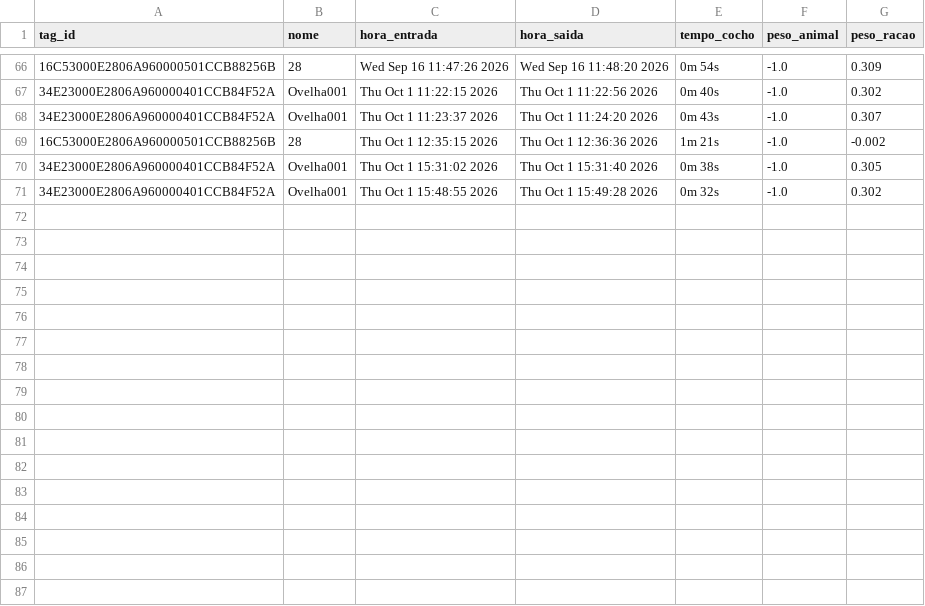
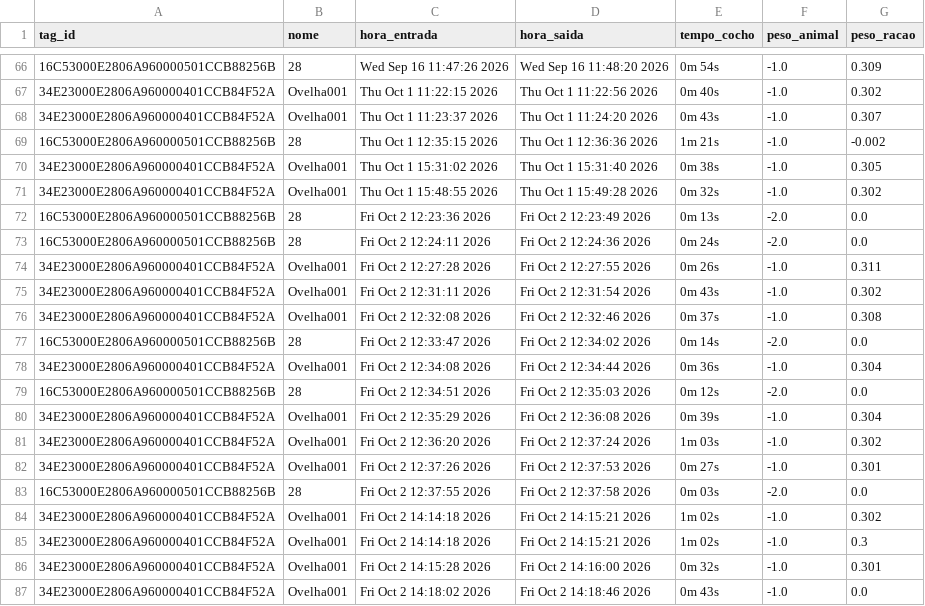
Before and after one commit to EvandroLD/Comedouros, a CSV file: Comedouros_autom-ticos/core/relatorio_cocho.csv, drawn as a sheet; only a part is shown, gaps mark what is left out.

```diff
--- a/Comedouros_autom-ticos/core/relatorio_cocho.csv
+++ b/Comedouros_autom-ticos/core/relatorio_cocho.csv
@@ -71 +71,17 @@ tag_id,nome,hora_entrada,hora_saida,tempo_cocho,peso_animal,peso_racao
 34E23000E2806A960000401CCB84F52A,Ovelha001,Thu Oct  1 15:48:55 2026,Thu Oct  1 15:49:28 2026,0m 32s,-1.0,0.302
+16C53000E2806A960000501CCB88256B,28,Fri Oct  2 12:23:36 2026,Fri Oct  2 12:23:49 2026,0m 13s,-2.0,0.0
+16C53000E2806A960000501CCB88256B,28,Fri Oct  2 12:24:11 2026,Fri Oct  2 12:24:36 2026,0m 24s,-2.0,0.0
+34E23000E2806A960000401CCB84F52A,Ovelha001,Fri Oct  2 12:27:28 2026,Fri Oct  2 12:27:55 2026,0m 26s,-1.0,0.311
+34E23000E2806A960000401CCB84F52A,Ovelha001,Fri Oct  2 12:31:11 2026,Fri Oct  2 12:31:54 2026,0m 43s,-1.0,0.302
+34E23000E2806A960000401CCB84F52A,Ovelha001,Fri Oct  2 12:32:08 2026,Fri Oct  2 12:32:46 2026,0m 37s,-1.0,0.308
+16C53000E2806A960000501CCB88256B,28,Fri Oct  2 12:33:47 2026,Fri Oct  2 12:34:02 2026,0m 14s,-2.0,0.0
+34E23000E2806A960000401CCB84F52A,Ovelha001,Fri Oct  2 12:34:08 2026,Fri Oct  2 12:34:44 2026,0m 36s,-1.0,0.304
+16C53000E2806A960000501CCB88256B,28,Fri Oct  2 12:34:51 2026,Fri Oct  2 12:35:03 2026,0m 12s,-2.0,0.0
+34E23000E2806A960000401CCB84F52A,Ovelha001,Fri Oct  2 12:35:29 2026,Fri Oct  2 12:36:08 2026,0m 39s,-1.0,0.304
+34E23000E2806A960000401CCB84F52A,Ovelha001,Fri Oct  2 12:36:20 2026,Fri Oct  2 12:37:24 2026,1m 03s,-1.0,0.302
+34E23000E2806A960000401CCB84F52A,Ovelha001,Fri Oct  2 12:37:26 2026,Fri Oct  2 12:37:53 2026,0m 27s,-1.0,0.301
+16C53000E2806A960000501CCB88256B,28,Fri Oct  2 12:37:55 2026,Fri Oct  2 12:37:58 2026,0m 03s,-2.0,0.0
+34E23000E2806A960000401CCB84F52A,Ovelha001,Fri Oct  2 14:14:18 2026,Fri Oct  2 14:15:21 2026,1m 02s,-1.0,0.302
+34E23000E2806A960000401CCB84F52A,Ovelha001,Fri Oct  2 14:14:18 2026,Fri Oct  2 14:15:21 2026,1m 02s,-1.0,0.3
+34E23000E2806A960000401CCB84F52A,Ovelha001,Fri Oct  2 14:15:28 2026,Fri Oct  2 14:16:00 2026,0m 32s,-1.0,0.301
+34E23000E2806A960000401CCB84F52A,Ovelha001,Fri Oct  2 14:18:02 2026,Fri Oct  2 14:18:46 2026,0m 43s,-1.0,0.0
```
Also changed, not shown: Comedouros_autom-ticos/core/tag_info.csv.
